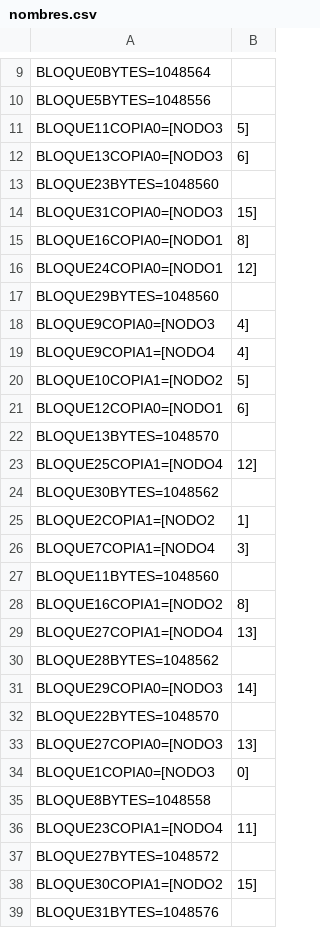
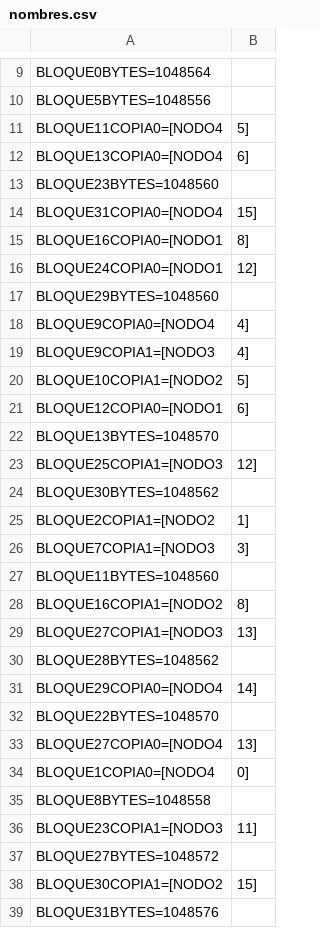
Before and after one commit to Lejaperrone/tp-operativos-, a CSV file: FileSystem/metadata/Archivos/1/nombres.csv, drawn as a sheet; only a part is shown, gaps mark what is left out; the diff covers the shown part only.

```diff
--- a/FileSystem/metadata/Archivos/1/nombres.csv
+++ b/FileSystem/metadata/Archivos/1/nombres.csv
@@ -10,6 +10,6 @@ BLOQUE0BYTES=1048564
 BLOQUE5BYTES=1048556
-BLOQUE11COPIA0=[NODO3,5]
-BLOQUE13COPIA0=[NODO3,6]
+BLOQUE11COPIA0=[NODO4,5]
+BLOQUE13COPIA0=[NODO4,6]
 BLOQUE23BYTES=1048560
-BLOQUE31COPIA0=[NODO3,15]
+BLOQUE31COPIA0=[NODO4,15]
 BLOQUE16COPIA0=[NODO1,8]
@@ -17,4 +17,4 @@ BLOQUE24COPIA0=[NODO1,12]
 BLOQUE29BYTES=1048560
-BLOQUE9COPIA0=[NODO3,4]
-BLOQUE9COPIA1=[NODO4,4]
+BLOQUE9COPIA0=[NODO4,4]
+BLOQUE9COPIA1=[NODO3,4]
 BLOQUE10COPIA1=[NODO2,5]
@@ -22,16 +22,16 @@ BLOQUE12COPIA0=[NODO1,6]
 BLOQUE13BYTES=1048570
-BLOQUE25COPIA1=[NODO4,12]
+BLOQUE25COPIA1=[NODO3,12]
 BLOQUE30BYTES=1048562
 BLOQUE2COPIA1=[NODO2,1]
-BLOQUE7COPIA1=[NODO4,3]
+BLOQUE7COPIA1=[NODO3,3]
 BLOQUE11BYTES=1048560
 BLOQUE16COPIA1=[NODO2,8]
-BLOQUE27COPIA1=[NODO4,13]
+BLOQUE27COPIA1=[NODO3,13]
 BLOQUE28BYTES=1048562
-BLOQUE29COPIA0=[NODO3,14]
+BLOQUE29COPIA0=[NODO4,14]
 BLOQUE22BYTES=1048570
-BLOQUE27COPIA0=[NODO3,13]
-BLOQUE1COPIA0=[NODO3,0]
+BLOQUE27COPIA0=[NODO4,13]
+BLOQUE1COPIA0=[NODO4,0]
 BLOQUE8BYTES=1048558
-BLOQUE23COPIA1=[NODO4,11]
+BLOQUE23COPIA1=[NODO3,11]
 BLOQUE27BYTES=1048572
```
Also changed, not shown: 22 edited cells elsewhere in this file, 4 other files.
